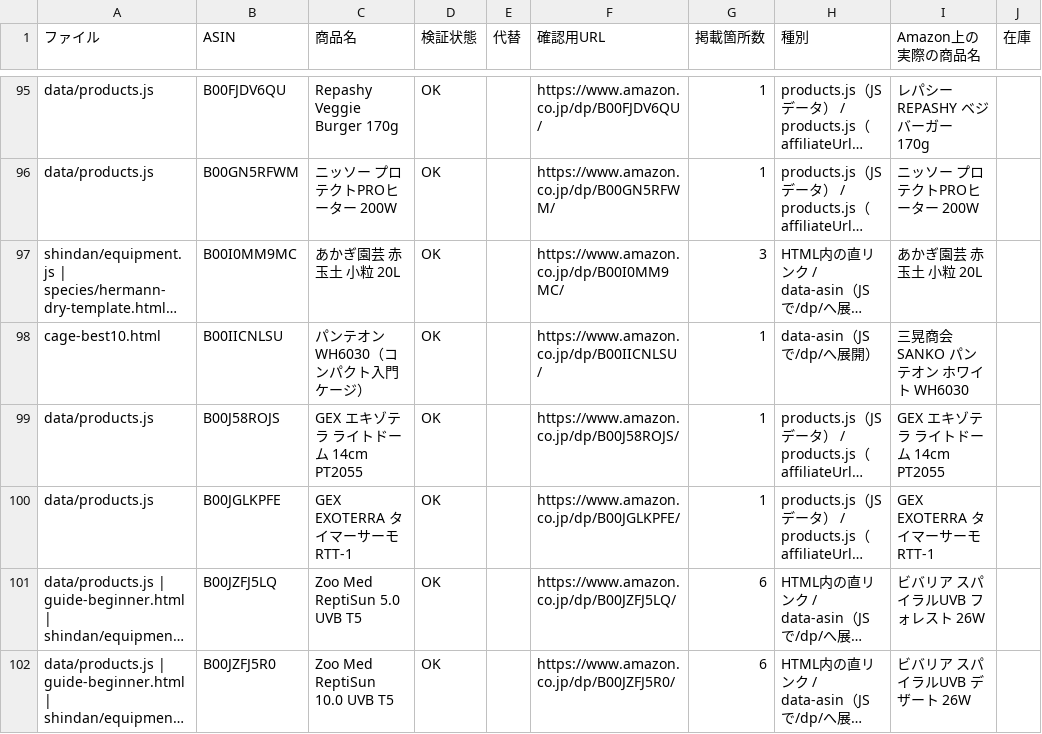
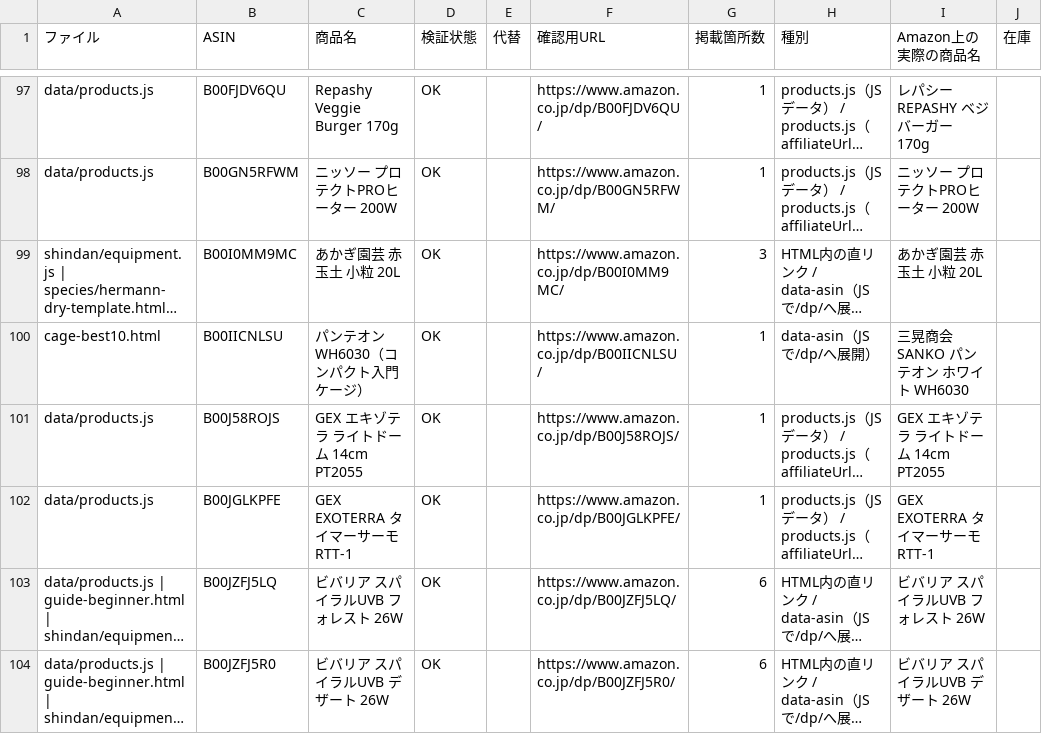
Before and after one commit to gagalife04291225-lab/kame-life-guide-, a CSV file: docs/asin-audit.csv, drawn as a sheet; only a part is shown, gaps mark what is left out; long unchanged cells end in …; addresses are those after the commit; the diff covers the shown part only; the diff names each change by its address in the sheet, - before the commit and + after, or states it on an @@ line.

```diff
--- a/docs/asin-audit.csv
+++ b/docs/asin-audit.csv
-C103 (商品名): Zoo Med ReptiSun 5.0 UVB T5
+C103 (商品名): ビバリア スパイラルUVB フォレスト 26W
-C104 (商品名): Zoo Med ReptiSun 10.0 UVB T5
+C104 (商品名): ビバリア スパイラルUVB デザート 26W
```
Also changed, not shown: 3 added rows and 2 edited cells elsewhere in this file, 10 other files.
